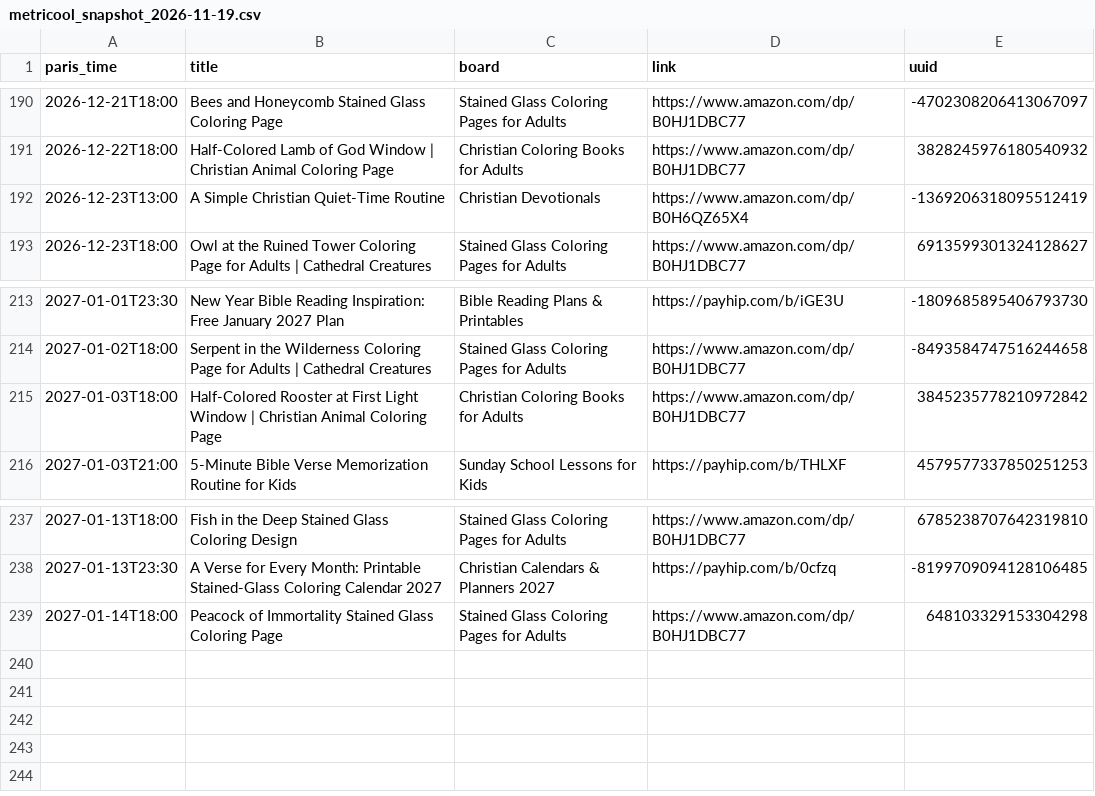
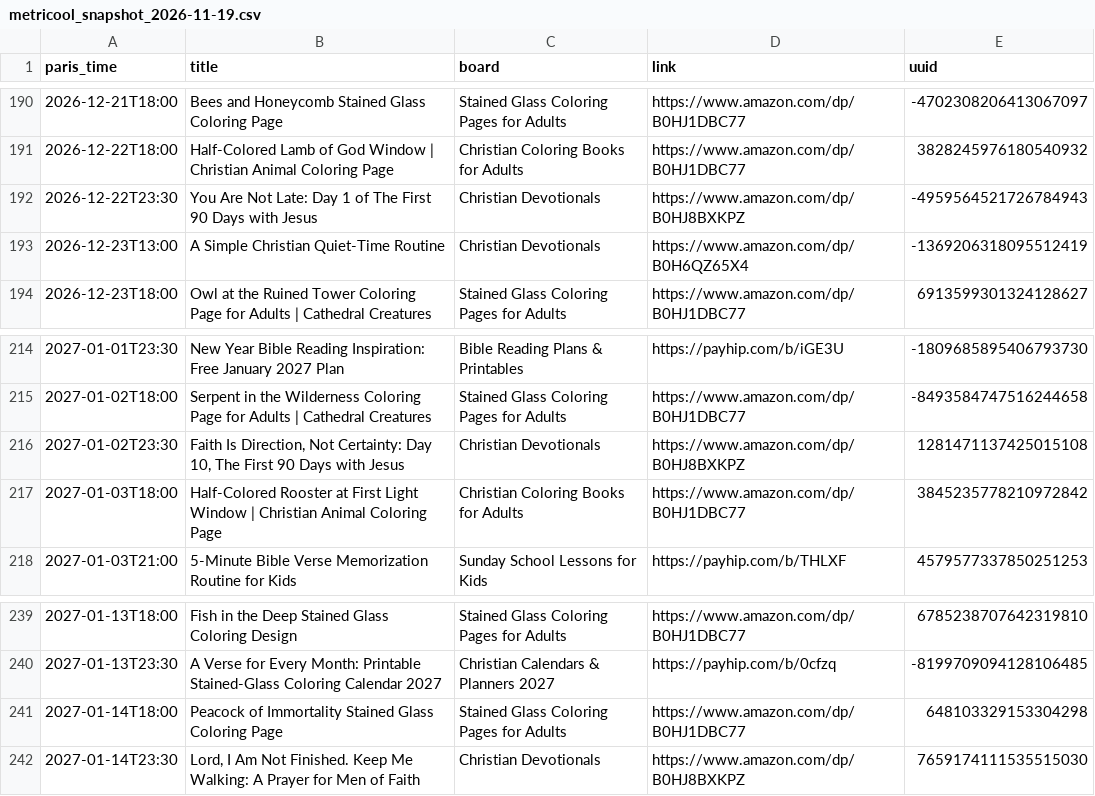
Before and after one commit to stillglass-studio/thk-media, a CSV file: stillglass-pins/metricool_snapshot_2026-11-19.csv, drawn as a sheet; only a part is shown, gaps mark what is left out.

```diff
--- a/stillglass-pins/metricool_snapshot_2026-11-19.csv
+++ b/stillglass-pins/metricool_snapshot_2026-11-19.csv
@@ -191,2 +191,3 @@ paris_time,title,board,link,uuid
 2026-12-22T18:00,Half-Colored Lamb of God Window | Christian Animal Coloring Page,Christian Coloring Books for Adults,https://www.amazon.com/dp/B0HJ1DBC77,3828245976180540932
+2026-12-22T23:30,You Are Not Late: Day 1 of The First 90 Days with Jesus,Christian Devotionals,https://www.amazon.com/dp/B0HJ8BXKPZ,-4959564521726784943
 2026-12-23T13:00,A Simple Christian Quiet-Time Routine,Christian Devotionals,https://www.amazon.com/dp/B0H6QZ65X4,-1369206318095512419
@@ -214,2 +215,3 @@ paris_time,title,board,link,uuid
 2027-01-02T18:00,Serpent in the Wilderness Coloring Page for Adults | Cathedral Creatures,Stained Glass Coloring Pages for Adults,https://www.amazon.com/dp/B0HJ1DBC77,-8493584747516244658
+2027-01-02T23:30,"Faith Is Direction, Not Certainty: Day 10, The First 90 Days with Jesus",Christian Devotionals,https://www.amazon.com/dp/B0HJ8BXKPZ,1281471137425015108
 2027-01-03T18:00,Half-Colored Rooster at First Light Window | Christian Animal Coloring Page,Christian Coloring Books for Adults,https://www.amazon.com/dp/B0HJ1DBC77,3845235778210972842
@@ -239 +241,2 @@ paris_time,title,board,link,uuid
 2027-01-14T18:00,Peacock of Immortality Stained Glass Coloring Page,Stained Glass Coloring Pages for Adults,https://www.amazon.com/dp/B0HJ1DBC77,648103329153304298
+2027-01-14T23:30,"Lord, I Am Not Finished. Keep Me Walking: A Prayer for Men of Faith",Christian Devotionals,https://www.amazon.com/dp/B0HJ8BXKPZ,7659174111535515030
```
